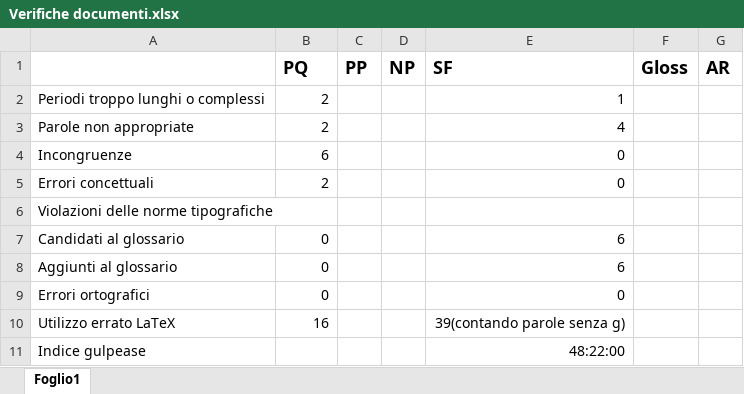
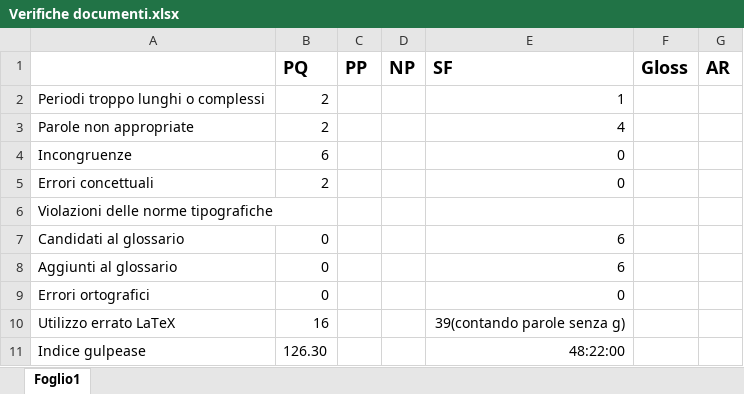
Before and after one commit to LeafSWE/Leaf, an Excel workbook: Documents/Verifiche documenti.xlsx, sheet Foglio1, drawn as a sheet; values as stored, in another font and other column widths than the file's, no borders; the diff names each change by its address in the sheet, - before the commit and + after, or states it on an @@ line.

Commit message:
aggiunto gulpease

```diff
--- a/Documents/Verifiche documenti.xlsx (sheet Foglio1)
+++ b/Documents/Verifiche documenti.xlsx (sheet Foglio1)
-B11 (PQ): (empty)
+B11 (PQ): 126.30
```
